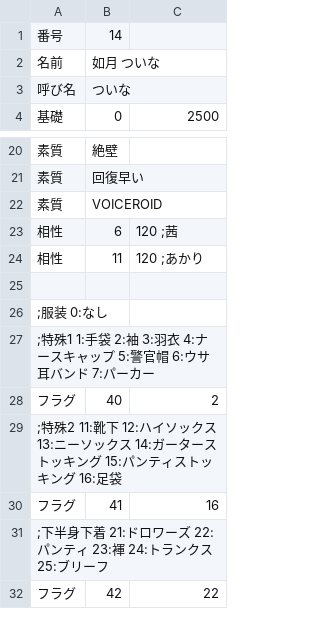
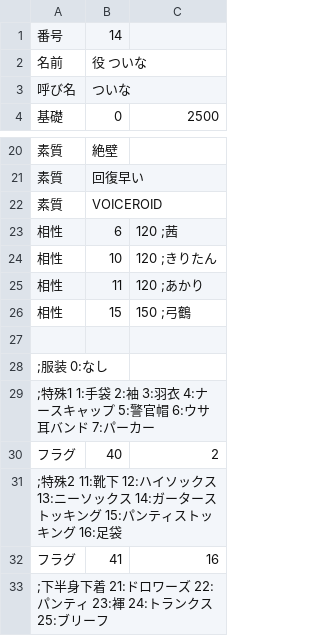
Before and after one commit to average34/eraVoiceroidA, a CSV file: CSV/CHARA/Chara14_ついな.csv, drawn as a sheet; only a part is shown, gaps mark what is left out; the shorter side is filled out with more unchanged rows.

```diff
--- a/CSV/CHARA/Chara14_ついな.csv
+++ b/CSV/CHARA/Chara14_ついな.csv
@@ -1,3 +1,3 @@
 番号,14,
-名前,如月 ついな,
+名前,役 ついな,
 呼び名,ついな,
@@ -23,3 +23,5 @@
 相性,6,120 ;茜
+相性,10,120 ;きりたん
 相性,11,120 ;あかり
+相性,15,150 ;弓鶴
 
```
Also changed, not shown: CSV/CHARA/Chara6_茜.csv, CSV/CHARA/Chara82_ヒメ.csv, 34 other files.
